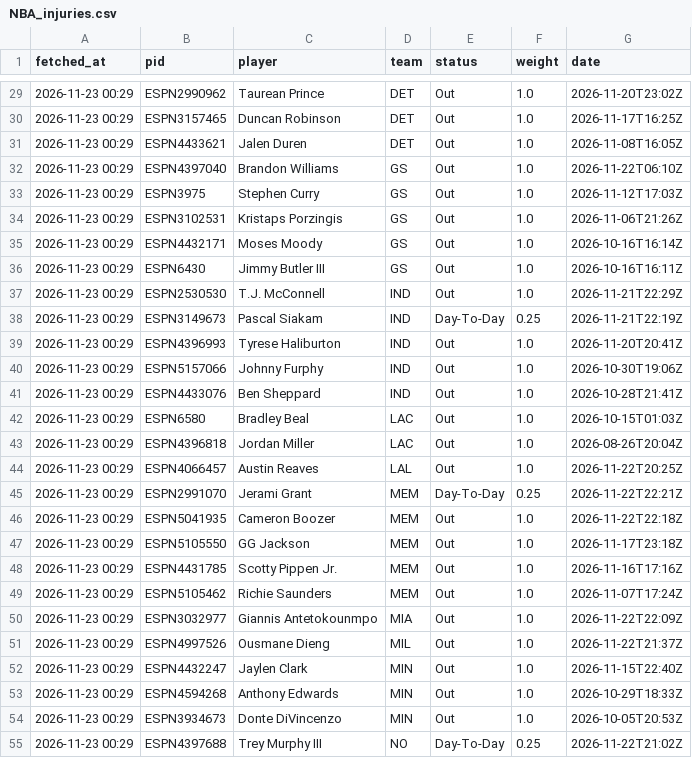
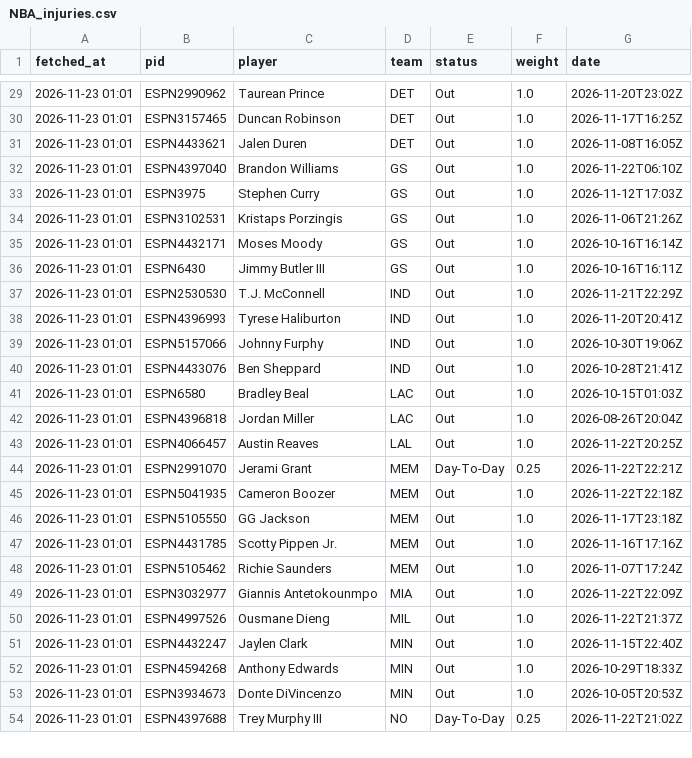
Before and after one commit to tsiamis3/o-dimarxos, a CSV file: data/raw/NBA_injuries.csv, drawn as a sheet; only a part is shown, gaps mark what is left out; the diff covers the shown part only.

```diff
--- a/data/raw/NBA_injuries.csv
+++ b/data/raw/NBA_injuries.csv
@@ -29,27 +29,26 @@ fetched_at,pid,player,team,status,weight,date
-2026-11-23 00:29,ESPN2990962,Taurean Prince,DET,Out,1.0,2026-11-20T23:02Z
-2026-11-23 00:29,ESPN3157465,Duncan Robinson,DET,Out,1.0,2026-11-17T16:25Z
-2026-11-23 00:29,ESPN4433621,Jalen Duren,DET,Out,1.0,2026-11-08T16:05Z
-2026-11-23 00:29,ESPN4397040,Brandon Williams,GS,Out,1.0,2026-11-22T06:10Z
-2026-11-23 00:29,ESPN3975,Stephen Curry,GS,Out,1.0,2026-11-12T17:03Z
-2026-11-23 00:29,ESPN3102531,Kristaps Porzingis,GS,Out,1.0,2026-11-06T21:26Z
-2026-11-23 00:29,ESPN4432171,Moses Moody,GS,Out,1.0,2026-10-16T16:14Z
-2026-11-23 00:29,ESPN6430,Jimmy Butler III,GS,Out,1.0,2026-10-16T16:11Z
-2026-11-23 00:29,ESPN2530530,T.J. McConnell,IND,Out,1.0,2026-11-21T22:29Z
-2026-11-23 00:29,ESPN3149673,Pascal Siakam,IND,Day-To-Day,0.25,2026-11-21T22:19Z
-2026-11-23 00:29,ESPN4396993,Tyrese Haliburton,IND,Out,1.0,2026-11-20T20:41Z
-2026-11-23 00:29,ESPN5157066,Johnny Furphy,IND,Out,1.0,2026-10-30T19:06Z
-2026-11-23 00:29,ESPN4433076,Ben Sheppard,IND,Out,1.0,2026-10-28T21:41Z
-2026-11-23 00:29,ESPN6580,Bradley Beal,LAC,Out,1.0,2026-10-15T01:03Z
-2026-11-23 00:29,ESPN4396818,Jordan Miller,LAC,Out,1.0,2026-08-26T20:04Z
-2026-11-23 00:29,ESPN4066457,Austin Reaves,LAL,Out,1.0,2026-11-22T20:25Z
-2026-11-23 00:29,ESPN2991070,Jerami Grant,MEM,Day-To-Day,0.25,2026-11-22T22:21Z
-2026-11-23 00:29,ESPN5041935,Cameron Boozer,MEM,Out,1.0,2026-11-22T22:18Z
-2026-11-23 00:29,ESPN5105550,GG Jackson,MEM,Out,1.0,2026-11-17T23:18Z
-2026-11-23 00:29,ESPN4431785,Scotty Pippen Jr.,MEM,Out,1.0,2026-11-16T17:16Z
-2026-11-23 00:29,ESPN5105462,Richie Saunders,MEM,Out,1.0,2026-11-07T17:24Z
-2026-11-23 00:29,ESPN3032977,Giannis Antetokounmpo,MIA,Out,1.0,2026-11-22T22:09Z
-2026-11-23 00:29,ESPN4997526,Ousmane Dieng,MIL,Out,1.0,2026-11-22T21:37Z
-2026-11-23 00:29,ESPN4432247,Jaylen Clark,MIN,Out,1.0,2026-11-15T22:40Z
-2026-11-23 00:29,ESPN4594268,Anthony Edwards,MIN,Out,1.0,2026-10-29T18:33Z
-2026-11-23 00:29,ESPN3934673,Donte DiVincenzo,MIN,Out,1.0,2026-10-05T20:53Z
-2026-11-23 00:29,ESPN4397688,Trey Murphy III,NO,Day-To-Day,0.25,2026-11-22T21:02Z
+2026-11-23 01:01,ESPN2990962,Taurean Prince,DET,Out,1.0,2026-11-20T23:02Z
+2026-11-23 01:01,ESPN3157465,Duncan Robinson,DET,Out,1.0,2026-11-17T16:25Z
+2026-11-23 01:01,ESPN4433621,Jalen Duren,DET,Out,1.0,2026-11-08T16:05Z
+2026-11-23 01:01,ESPN4397040,Brandon Williams,GS,Out,1.0,2026-11-22T06:10Z
+2026-11-23 01:01,ESPN3975,Stephen Curry,GS,Out,1.0,2026-11-12T17:03Z
+2026-11-23 01:01,ESPN3102531,Kristaps Porzingis,GS,Out,1.0,2026-11-06T21:26Z
+2026-11-23 01:01,ESPN4432171,Moses Moody,GS,Out,1.0,2026-10-16T16:14Z
+2026-11-23 01:01,ESPN6430,Jimmy Butler III,GS,Out,1.0,2026-10-16T16:11Z
+2026-11-23 01:01,ESPN2530530,T.J. McConnell,IND,Out,1.0,2026-11-21T22:29Z
+2026-11-23 01:01,ESPN4396993,Tyrese Haliburton,IND,Out,1.0,2026-11-20T20:41Z
+2026-11-23 01:01,ESPN5157066,Johnny Furphy,IND,Out,1.0,2026-10-30T19:06Z
+2026-11-23 01:01,ESPN4433076,Ben Sheppard,IND,Out,1.0,2026-10-28T21:41Z
+2026-11-23 01:01,ESPN6580,Bradley Beal,LAC,Out,1.0,2026-10-15T01:03Z
+2026-11-23 01:01,ESPN4396818,Jordan Miller,LAC,Out,1.0,2026-08-26T20:04Z
+2026-11-23 01:01,ESPN4066457,Austin Reaves,LAL,Out,1.0,2026-11-22T20:25Z
+2026-11-23 01:01,ESPN2991070,Jerami Grant,MEM,Day-To-Day,0.25,2026-11-22T22:21Z
+2026-11-23 01:01,ESPN5041935,Cameron Boozer,MEM,Out,1.0,2026-11-22T22:18Z
+2026-11-23 01:01,ESPN5105550,GG Jackson,MEM,Out,1.0,2026-11-17T23:18Z
+2026-11-23 01:01,ESPN4431785,Scotty Pippen Jr.,MEM,Out,1.0,2026-11-16T17:16Z
+2026-11-23 01:01,ESPN5105462,Richie Saunders,MEM,Out,1.0,2026-11-07T17:24Z
+2026-11-23 01:01,ESPN3032977,Giannis Antetokounmpo,MIA,Out,1.0,2026-11-22T22:09Z
+2026-11-23 01:01,ESPN4997526,Ousmane Dieng,MIL,Out,1.0,2026-11-22T21:37Z
+2026-11-23 01:01,ESPN4432247,Jaylen Clark,MIN,Out,1.0,2026-11-15T22:40Z
+2026-11-23 01:01,ESPN4594268,Anthony Edwards,MIN,Out,1.0,2026-10-29T18:33Z
+2026-11-23 01:01,ESPN3934673,Donte DiVincenzo,MIN,Out,1.0,2026-10-05T20:53Z
+2026-11-23 01:01,ESPN4397688,Trey Murphy III,NO,Day-To-Day,0.25,2026-11-22T21:02Z
```
Also changed, not shown: 74 edited cells elsewhere in this file, data/predictions/E_edge.csv, data/predictions/GBL_edge.csv, 3 other files.
